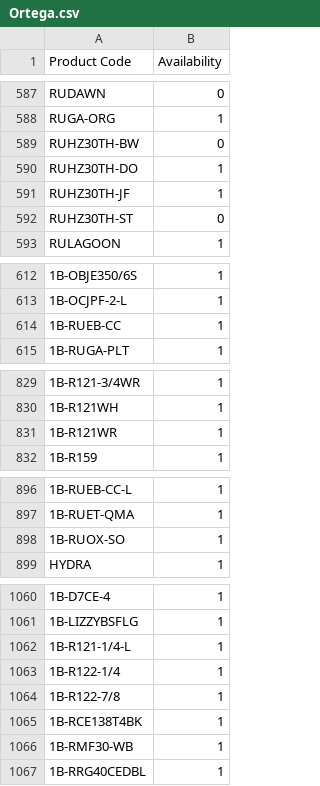
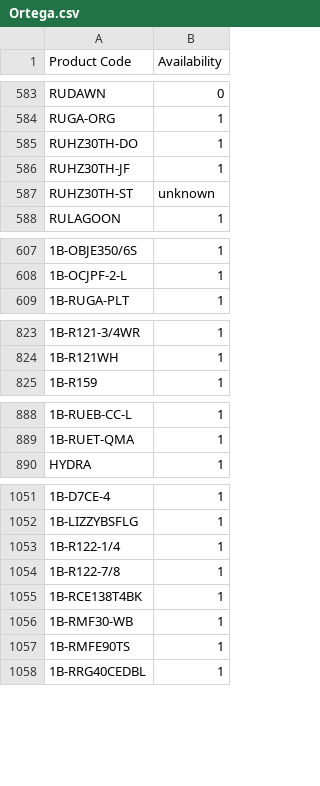
Before and after one commit to AlL4music/Imusic, a CSV file: Ortega.csv, drawn as a sheet; only a part is shown, gaps mark what is left out; removed rows and columns are numbered as before the commit, all else as after; the diff covers the shown part only; the diff names each change by its address in the sheet, - before the commit and + after, or states it on an @@ line.

```diff
--- a/Ortega.csv
+++ b/Ortega.csv
-row 589: RUHZ30TH-BW | 0
-B587 (Availability): 0
+B587 (Availability): unknown
-row 614: 1B-RUEB-CC | 1
-row 831: 1B-R121WR | 1
-row 898: 1B-RUOX-SO | 1
-row 1062: 1B-R121-1/4-L | 1
+row 1057: 1B-RMFE90TS | 1
```
Also changed, not shown: 2 added rows, 6 removed rows and 18 edited cells elsewhere in this file, Ibanez.csv.
